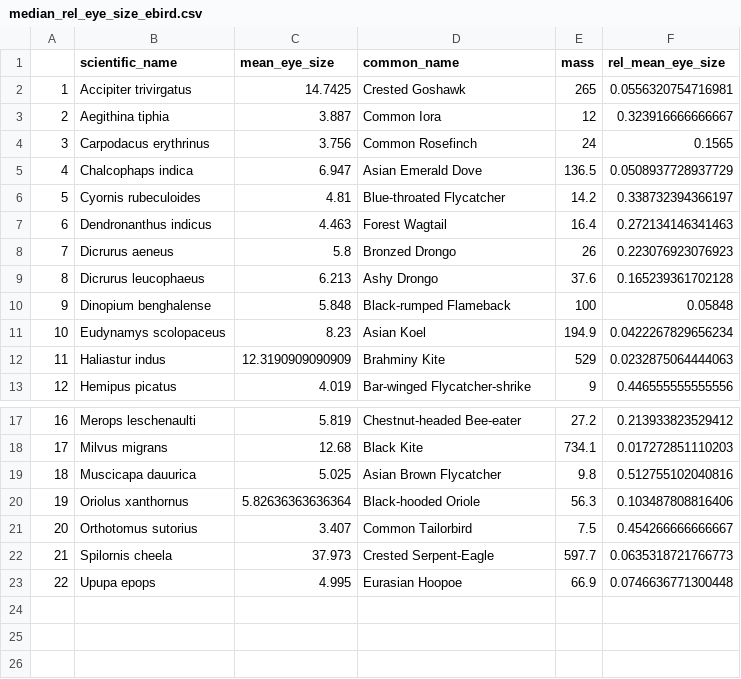
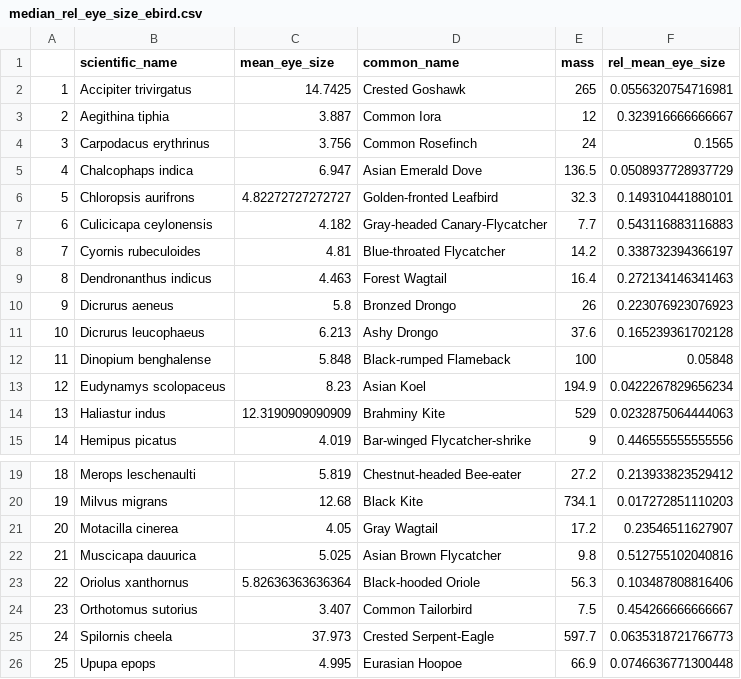
Before and after one commit to PaviS0102/dawn-chorus-onset-times, a CSV file: results/median_rel_eye_size_ebird.csv, drawn as a sheet; only a part is shown, gaps mark what is left out; addresses are those after the commit; the diff names each change by its address in the sheet, - before the commit and + after, or states it on an @@ line.

Commit message:
Eye size analyses for 25 species- with both eye size/body mass and residuals comparison

```diff
--- a/results/median_rel_eye_size_ebird.csv
+++ b/results/median_rel_eye_size_ebird.csv
+row 6: 5 | Chloropsis aurifrons | 4.82272727272727 | Golden-fronted Leafbird | 32.3 | 0.149310441880101
+row 7: 6 | Culicicapa ceylonensis | 4.182 | Gray-headed Canary-Flycatcher | 7.7 | 0.543116883116883
@@ column A renumbered from row 8 down @@
+row 21: 20 | Motacilla cinerea | 4.05 | Gray Wagtail | 17.2 | 0.23546511627907
```
Also changed, not shown: results/median_rel_eye_size_museum.csv, 3 other files.
